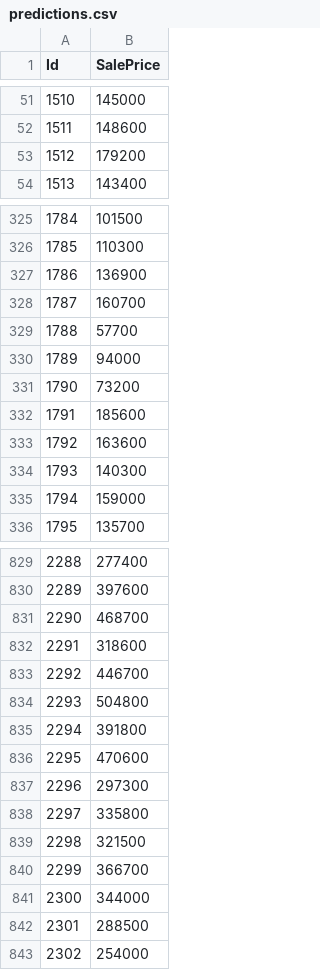
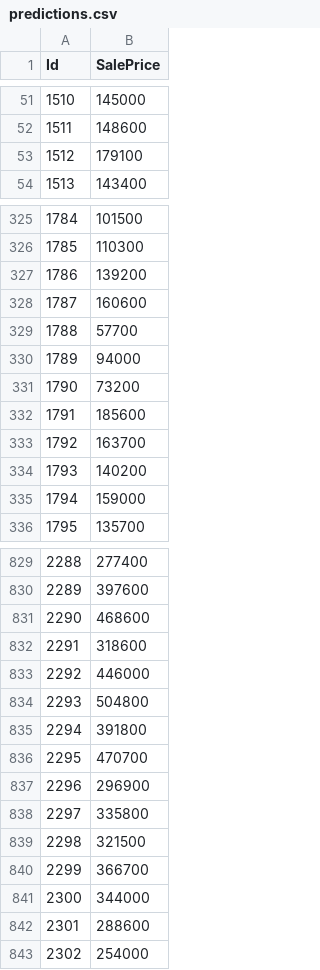
Before and after one commit to aliceschi93/House-Prices-Advanced-Regression-Techniques, a CSV file: predictions.csv, drawn as a sheet; only a part is shown, gaps mark what is left out; the diff covers the shown part only.

```diff
--- a/predictions.csv
+++ b/predictions.csv
@@ -52,3 +52,3 @@ Id,SalePrice
 1511,148600
-1512,179200
+1512,179100
 1513,143400
@@ -326,4 +326,4 @@ Id,SalePrice
 1785,110300
-1786,136900
-1787,160700
+1786,139200
+1787,160600
 1788,57700
@@ -332,4 +332,4 @@ Id,SalePrice
 1791,185600
-1792,163600
-1793,140300
+1792,163700
+1793,140200
 1794,159000
@@ -830,9 +830,9 @@ Id,SalePrice
 2289,397600
-2290,468700
+2290,468600
 2291,318600
-2292,446700
+2292,446000
 2293,504800
 2294,391800
-2295,470600
-2296,297300
+2295,470700
+2296,296900
 2297,335800
@@ -841,3 +841,3 @@ Id,SalePrice
 2300,344000
-2301,288500
+2301,288600
 2302,254000
```
Also changed, not shown: 137 edited cells elsewhere in this file, 1 other file.
